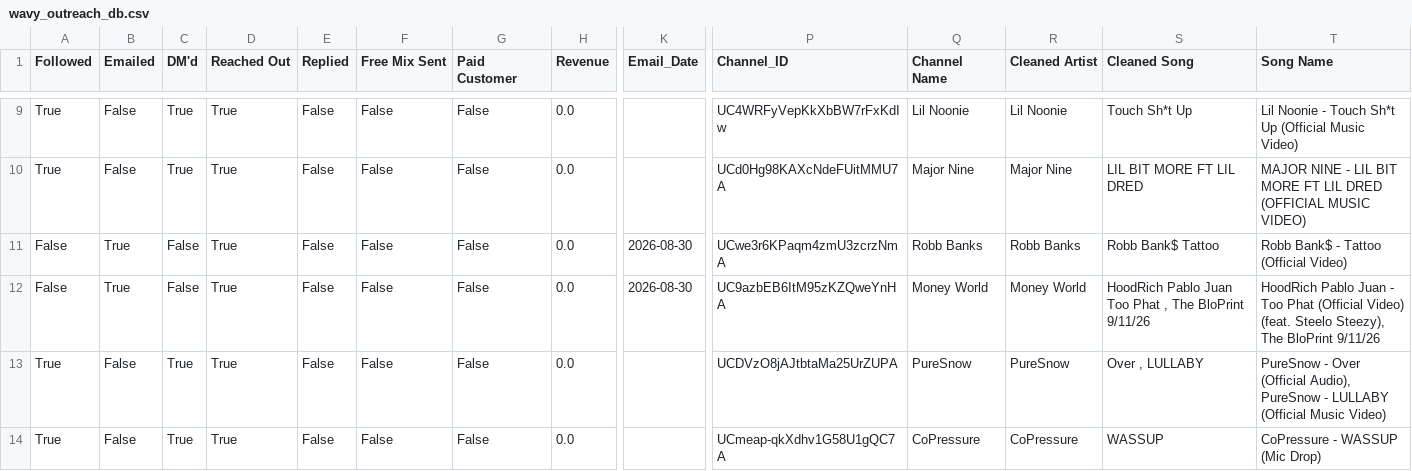
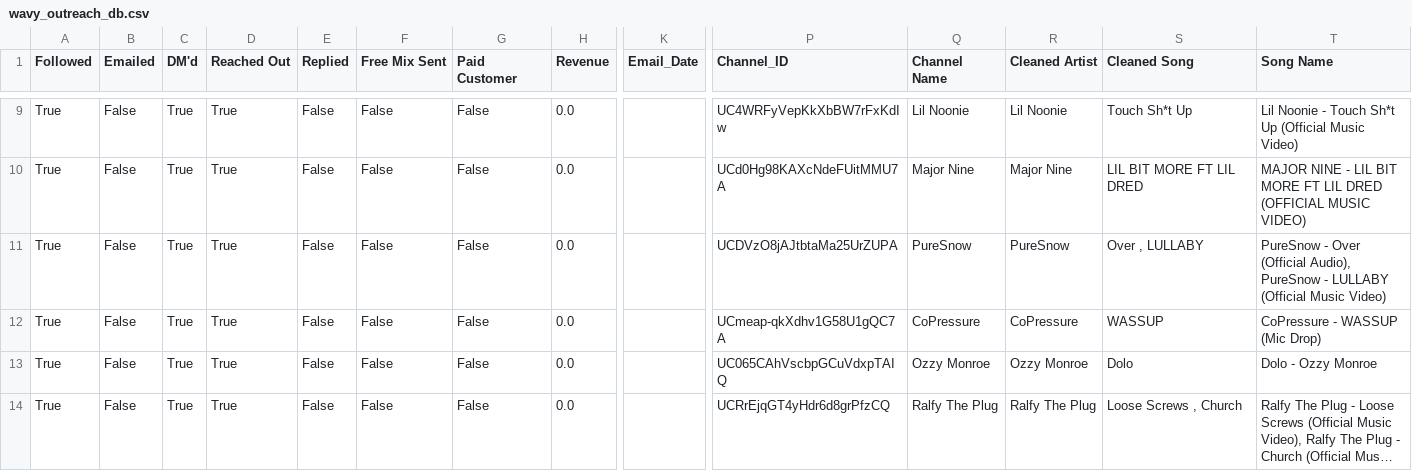
Before and after one commit to alexsamey95/wavyout, a CSV file: wavy_outreach_db.csv, drawn as a sheet; only a part is shown, gaps mark what is left out; the shorter side is filled out with more unchanged rows; long unchanged cells end in …; rows hold the shown columns only; the diff names each change by its address in the sheet, - before the commit and + after, or states it on an @@ line.

Commit message:
wavy data: update wavy_outreach_db.csv

```diff
--- a/wavy_outreach_db.csv
+++ b/wavy_outreach_db.csv
-row 11: False | True | False | True | False | False | False | 0.0 | 2026-08-30 | UCwe3r6KPaqm4zmU3zcrzNmA | Robb Banks | Robb Banks | Robb Bank$ Tattoo | Robb Bank$ - Tattoo (Official Video)
-row 12: False | True | False | True | False | False | False | 0.0 | 2026-08-30 | UC9azbEB6ItM95zKZQweYnHA | Money World | Money World | HoodRich Pablo Juan Too Phat , The BloPrint 9/11/26 | HoodRich Pablo Juan - Too Phat (Official Video) (feat. Steelo Steezy), The BloPrint 9/11/26
```
